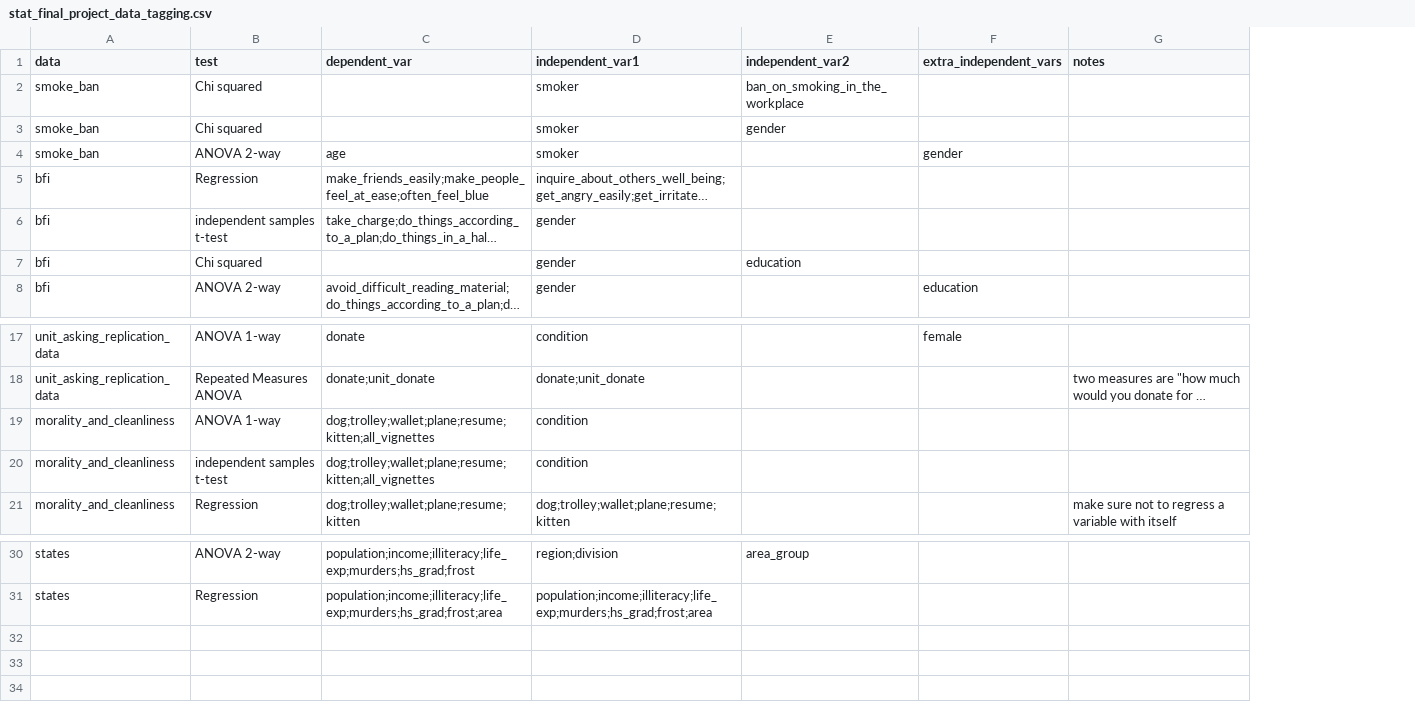
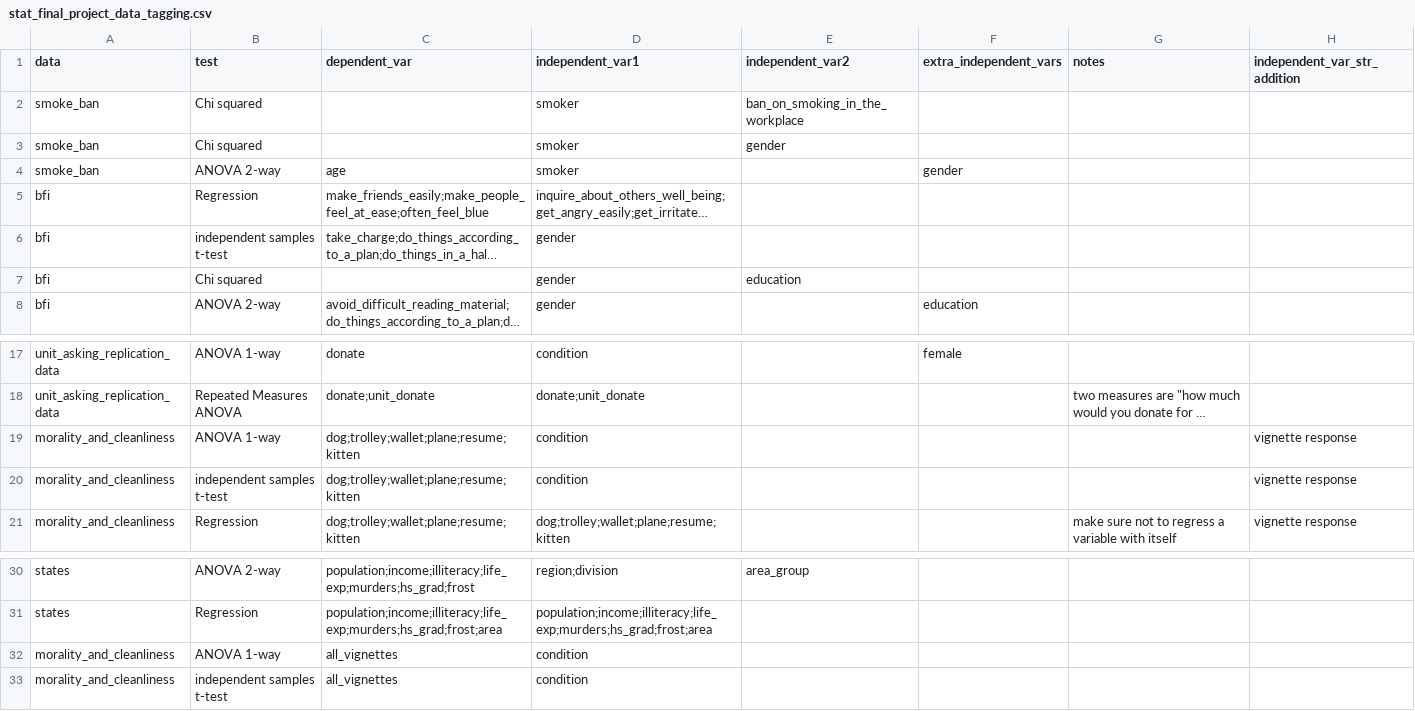
Before and after one commit to Snirbarz/stats_final_project_datasets_2024, a CSV file: stat_final_project_data_tagging.csv, drawn as a sheet; only a part is shown, gaps mark what is left out; long unchanged cells end in …; the diff names each change by its address in the sheet, - before the commit and + after, or states it on an @@ line.

Commit message:
Added a column of additional text that should be appended to the questions if necessary (for example, dog vignette response instead of dog)

```diff
--- a/stat_final_project_data_tagging.csv
+++ b/stat_final_project_data_tagging.csv
+column H (independent_var_str_addition), rows 19-21: all vignette response
-C19:C20 (dependent_var): dog;trolley;wallet;plane;resume;kitten;all_vignettes
+C19:C20 (dependent_var): dog;trolley;wallet;plane;resume;kitten
+row 32: morality_and_cleanliness | ANOVA 1-way | all_vignettes | condition
+row 33: morality_and_cleanliness | independent samples t-test | all_vignettes | condition
```
